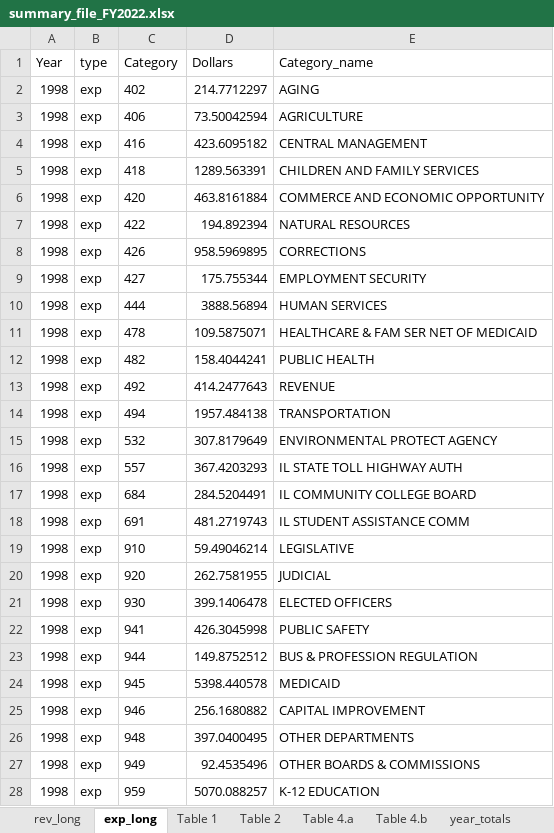
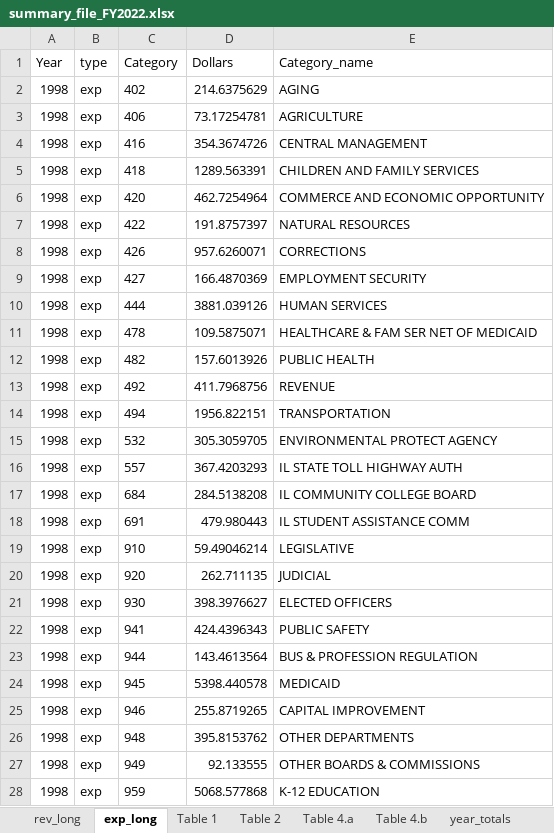
Before and after one commit to AleaWM/Fiscal-Futures-Project, an Excel workbook: summary_file_FY2022.xlsx, sheet exp_long, drawn as a sheet; only a part is shown; values as stored, in another font and other column widths than the file's, no borders; the diff covers the shown part only; the diff names each change by its address in the sheet, - before the commit and + after, or states it on an @@ line.

```diff
--- a/summary_file_FY2022.xlsx (sheet exp_long)
+++ b/summary_file_FY2022.xlsx (sheet exp_long)
-D2 (Dollars): 214.7712297
+D2 (Dollars): 214.6375629
-D3 (Dollars): 73.50042594
+D3 (Dollars): 73.17254781
-D4 (Dollars): 423.6095182
+D4 (Dollars): 354.3674726
-D6 (Dollars): 463.8161884
+D6 (Dollars): 462.7254964
-D7 (Dollars): 194.892394
+D7 (Dollars): 191.8757397
-D8 (Dollars): 958.5969895
+D8 (Dollars): 957.6260071
-D9 (Dollars): 175.755344
+D9 (Dollars): 166.4870369
-D10 (Dollars): 3888.56894
+D10 (Dollars): 3881.039126
-D12 (Dollars): 158.4044241
+D12 (Dollars): 157.6013926
-D13 (Dollars): 414.2477643
+D13 (Dollars): 411.7968756
-D14 (Dollars): 1957.484138
+D14 (Dollars): 1956.822151
-D15 (Dollars): 307.8179649
+D15 (Dollars): 305.3059705
-D17 (Dollars): 284.5204491
+D17 (Dollars): 284.5138208
-D18 (Dollars): 481.2719743
+D18 (Dollars): 479.980443
-D20 (Dollars): 262.7581955
+D20 (Dollars): 262.711135
-D21 (Dollars): 399.1406478
+D21 (Dollars): 398.3976627
-D22 (Dollars): 426.3045998
+D22 (Dollars): 424.4396343
-D23 (Dollars): 149.8752512
+D23 (Dollars): 143.4613564
-D25 (Dollars): 256.1680882
+D25 (Dollars): 255.8719265
-D26 (Dollars): 397.0400495
+D26 (Dollars): 395.8153762
-D27 (Dollars): 92.4535496
+D27 (Dollars): 92.133555
-D28 (Dollars): 5070.088257
+D28 (Dollars): 5068.577868
```
Also changed, not shown: 522 edited cells elsewhere in this sheet, sheet Table 4.b, sheet year_totals, sheet Table 1, 3 other files.
